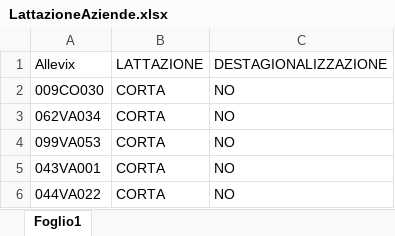
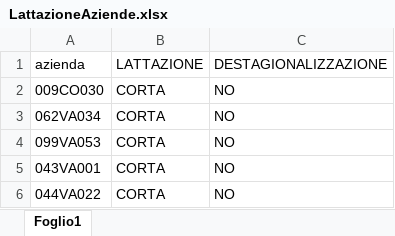
Before and after one commit to TMax66/benessere-capre-prc2018005, an Excel workbook: analisi/data/raw/LattazioneAziende.xlsx, sheet Foglio1, drawn as a sheet; only a part is shown; values as stored, in another font and other column widths than the file's, no borders; the diff names each change by its address in the sheet, - before the commit and + after, or states it on an @@ line.

```diff
--- a/analisi/data/raw/LattazioneAziende.xlsx (sheet Foglio1)
+++ b/analisi/data/raw/LattazioneAziende.xlsx (sheet Foglio1)
-A1: Allevix
+A1: azienda
```
Also changed, not shown: 1 other file.
